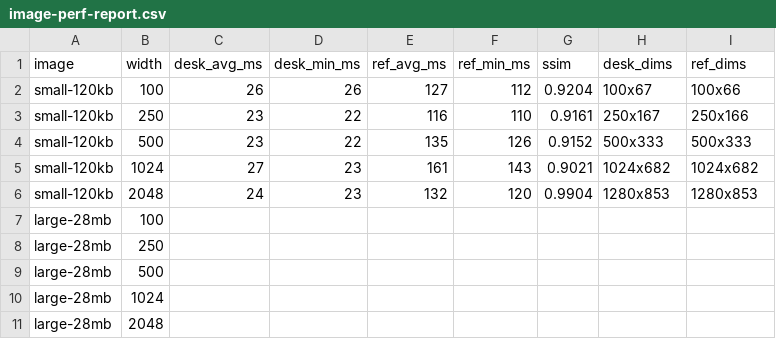
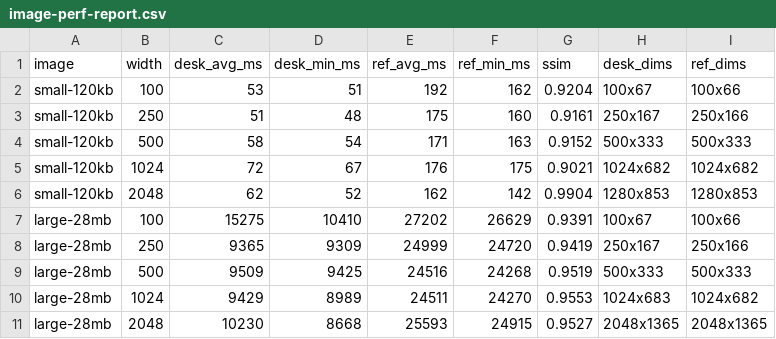
Before and after one commit to prabjohns-atex/atex-api, a CSV file: scripts/image-perf-report.csv, drawn as a sheet.

```diff
--- a/scripts/image-perf-report.csv
+++ b/scripts/image-perf-report.csv
@@ -1,11 +1,11 @@
 image,width,desk_avg_ms,desk_min_ms,ref_avg_ms,ref_min_ms,ssim,desk_dims,ref_dims
-small-120kb,100,26,26,127,112,0.9204,100x67,100x66
-small-120kb,250,23,22,116,110,0.9161,250x167,250x166
-small-120kb,500,23,22,135,126,0.9152,500x333,500x333
-small-120kb,1024,27,23,161,143,0.9021,1024x682,1024x682
-small-120kb,2048,24,23,132,120,0.9904,1280x853,1280x853
-large-28mb,100,,,,,,,
-large-28mb,250,,,,,,,
-large-28mb,500,,,,,,,
-large-28mb,1024,,,,,,,
-large-28mb,2048,,,,,,,
+small-120kb,100,53,51,192,162,0.9204,100x67,100x66
+small-120kb,250,51,48,175,160,0.9161,250x167,250x166
+small-120kb,500,58,54,171,163,0.9152,500x333,500x333
+small-120kb,1024,72,67,176,175,0.9021,1024x682,1024x682
+small-120kb,2048,62,52,162,142,0.9904,1280x853,1280x853
+large-28mb,100,15275,10410,27202,26629,0.9391,100x67,100x66
+large-28mb,250,9365,9309,24999,24720,0.9419,250x167,250x166
+large-28mb,500,9509,9425,24516,24268,0.9519,500x333,500x333
+large-28mb,1024,9429,8989,24511,24270,0.9553,1024x683,1024x682
+large-28mb,2048,10230,8668,25593,24915,0.9527,2048x1365,2048x1365
```
Also changed, not shown: 1 other file.
